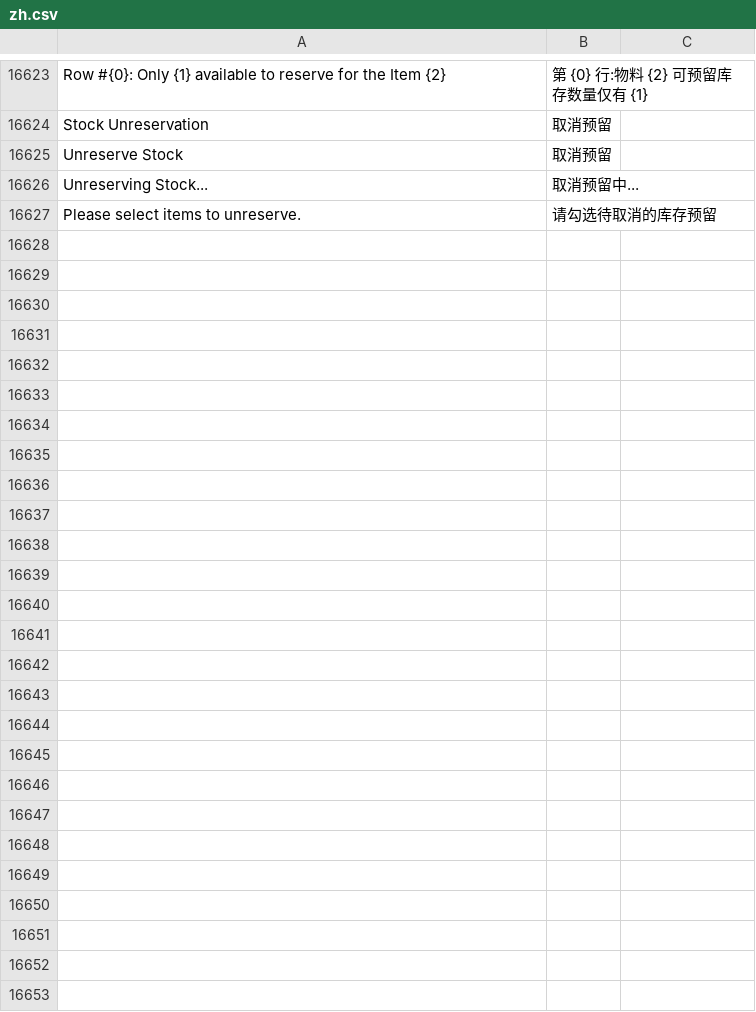
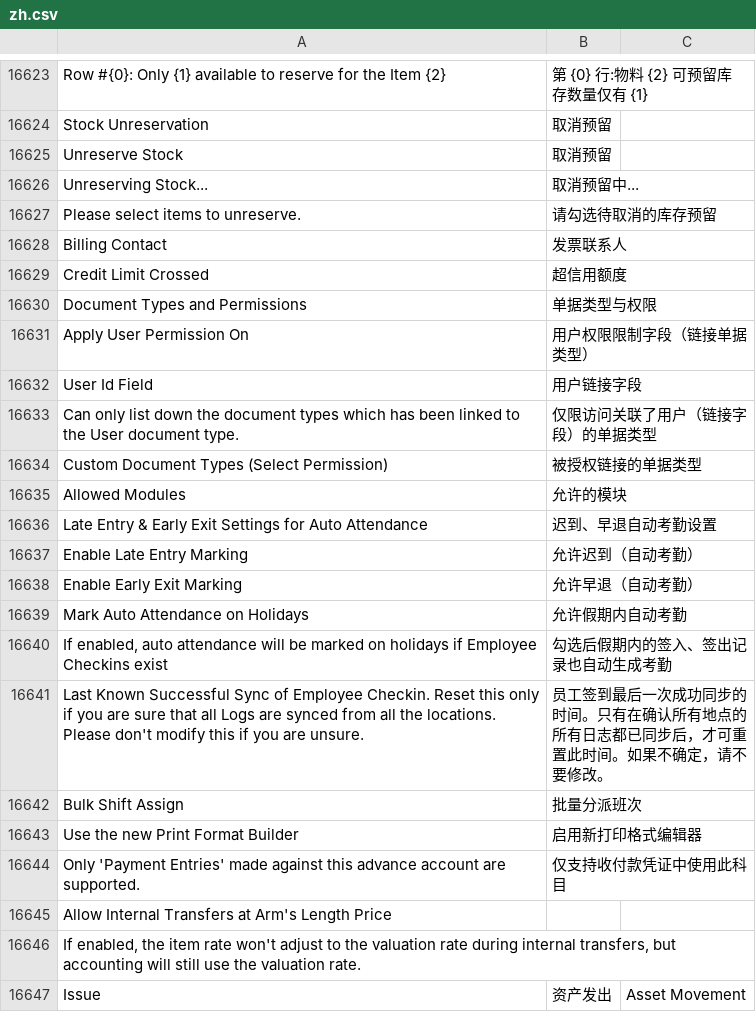
Before and after one commit to jinseyd/erpnext_chinese, a CSV file: erpnext_chinese/translations/zh.csv, drawn as a sheet; only a part is shown, gaps mark what is left out; the diff covers the shown part only.

Commit message:
minor update

```diff
--- a/erpnext_chinese/translations/zh.csv
+++ b/erpnext_chinese/translations/zh.csv
@@ -17350 +17350,21 @@ Unreserving Stock...,取消预留中...
 Please select items to unreserve.,请勾选待取消的库存预留
+Billing Contact,发票联系人
+Credit Limit Crossed,超信用额度
+Document Types and Permissions,单据类型与权限
+Apply User Permission On,用户权限限制字段（链接单据类型）
+User Id Field,用户链接字段
+Can only list down the document types which has been linked to the User document type.,仅限访问关联了用户（链接字段）的单据类型
+Custom Document Types (Select Permission),被授权链接的单据类型
+Allowed Modules,允许的模块
+Late Entry & Early Exit Settings for Auto Attendance,迟到、早退自动考勤设置
+Enable Late Entry Marking,允许迟到（自动考勤）
+Enable Early Exit Marking,允许早退（自动考勤）
+Mark Auto Attendance on Holidays,允许假期内自动考勤
+"If enabled, auto attendance will be marked on holidays if Employee Checkins exist",勾选后假期内的签入、签出记录也自动生成考勤
+"Last Known Successful Sync of Employee Checkin. Reset this only if you are sure that all Logs are synced from all the locations. Please don't modify this if you are unsure.","员工签到最后一次成功同步的时间。只有在确认所有地点的所有日志都已同步后，才可重置此时间。如果不确定，请不要修改。"
+Bulk Shift Assign,批量分派班次
+Use the new Print Format Builder,启用新打印格式编辑器
+"Only 'Payment Entries' made against this advance account are supported.",仅支持收付款凭证中使用此科目
+"Allow Internal Transfers at Arm's Length Price",
+"If enabled, the item rate won't adjust to the valuation rate during internal transfers, but accounting will still use the valuation rate.",
+Issue,资产发出,Asset Movement
```
Also changed, not shown: 29 added rows and 9 edited cells elsewhere in this file.
